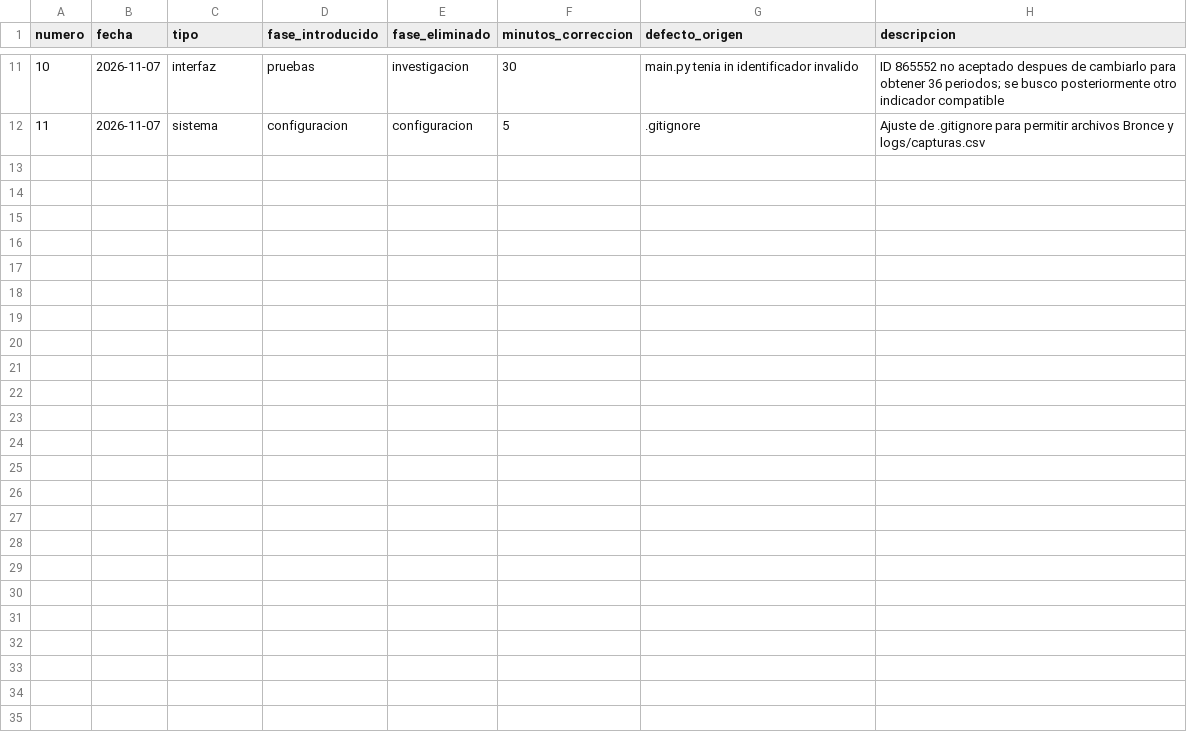
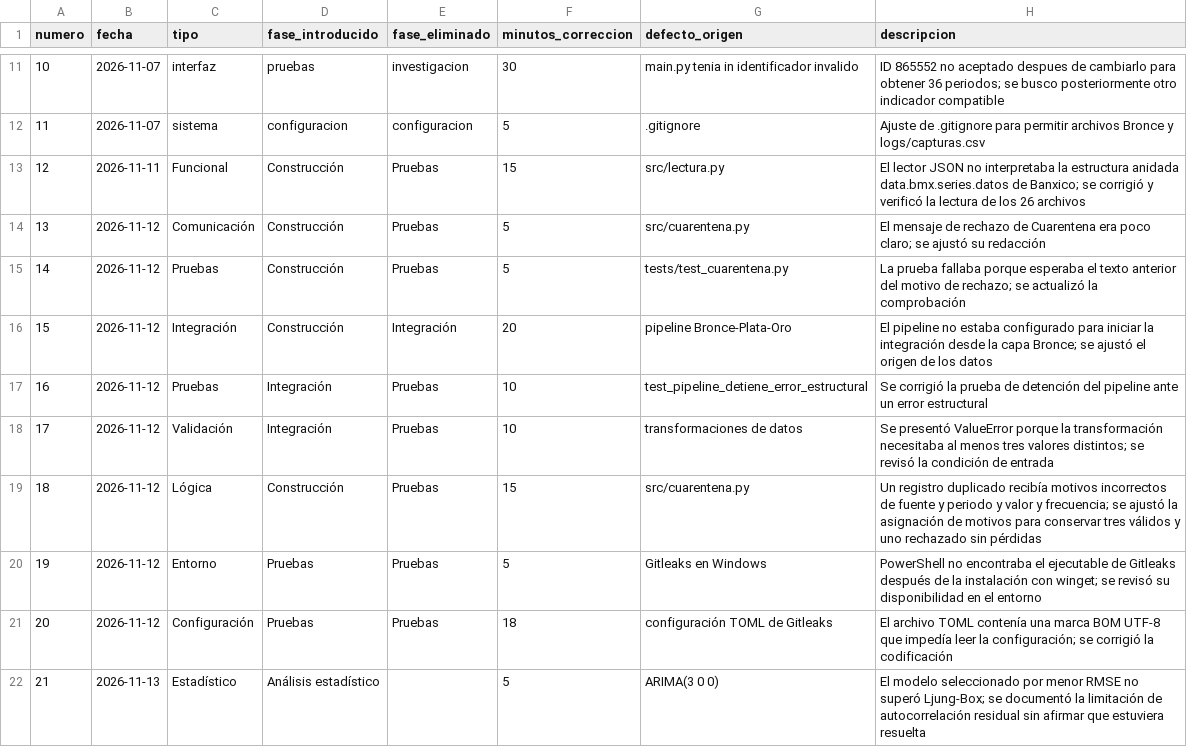
Before and after one commit to NancyHaideVazquez/trusted-data-lab, a CSV file: calidad/defectos-nancy.csv, drawn as a sheet; only a part is shown, gaps mark what is left out; the diff names each change by its address in the sheet, - before the commit and + after, or states it on an @@ line.

Commit message:
actualizacion de calidad tiempo y defectos de E1

```diff
--- a/calidad/defectos-nancy.csv
+++ b/calidad/defectos-nancy.csv
+row 13: 12 | 2026-11-11 | Funcional | Construcción | Pruebas | 15 | src/lectura.py | El lector JSON no interpretaba la estructura anidada data.bmx.series.datos de Banxico; se corrigió y verificó la lectura de los 26 archivos
+row 14: 13 | 2026-11-12 | Comunicación | Construcción | Pruebas | 5 | src/cuarentena.py | El mensaje de rechazo de Cuarentena era poco claro; se ajustó su redacción
+row 15: 14 | 2026-11-12 | Pruebas | Construcción | Pruebas | 5 | tests/test_cuarentena.py | La prueba fallaba porque esperaba el texto anterior del motivo de rechazo; se actualizó la comprobación
+row 16: 15 | 2026-11-12 | Integración | Construcción | Integración | 20 | pipeline Bronce-Plata-Oro | El pipeline no estaba configurado para iniciar la integración desde la capa Bronce; se ajustó el origen de los datos
+row 17: 16 | 2026-11-12 | Pruebas | Integración | Pruebas | 10 | test_pipeline_detiene_error_estructural | Se corrigió la prueba de detención del pipeline ante un error estructural
+row 18: 17 | 2026-11-12 | Validación | Integración | Pruebas | 10 | transformaciones de datos | Se presentó ValueError porque la transformación necesitaba al menos tres valores distintos; se revisó la condición de entrada
+row 19: 18 | 2026-11-12 | Lógica | Construcción | Pruebas | 15 | src/cuarentena.py | Un registro duplicado recibía motivos incorrectos de fuente y periodo y valor y frecuencia; se ajustó la asignación de motivos para conservar tres válidos y uno rechazado sin pérdidas
+row 20: 19 | 2026-11-12 | Entorno | Pruebas | Pruebas | 5 | Gitleaks en Windows | PowerShell no encontraba el ejecutable de Gitleaks después de la instalación con winget; se revisó su disponibilidad en el entorno
+row 21: 20 | 2026-11-12 | Configuración | Pruebas | Pruebas | 18 | configuración TOML de Gitleaks | El archivo TOML contenía una marca BOM UTF-8 que impedía leer la configuración; se corrigió la codificación
+row 22: 21 | 2026-11-13 | Estadístico | Análisis estadístico |  | 5 | ARIMA(3 0 0) | El modelo seleccionado por menor RMSE no superó Ljung-Box; se documentó la limitación de autocorrelación residual sin afirmar que estuviera resuelta
```
Also changed, not shown: calidad/tiempo-nancy.csv.
